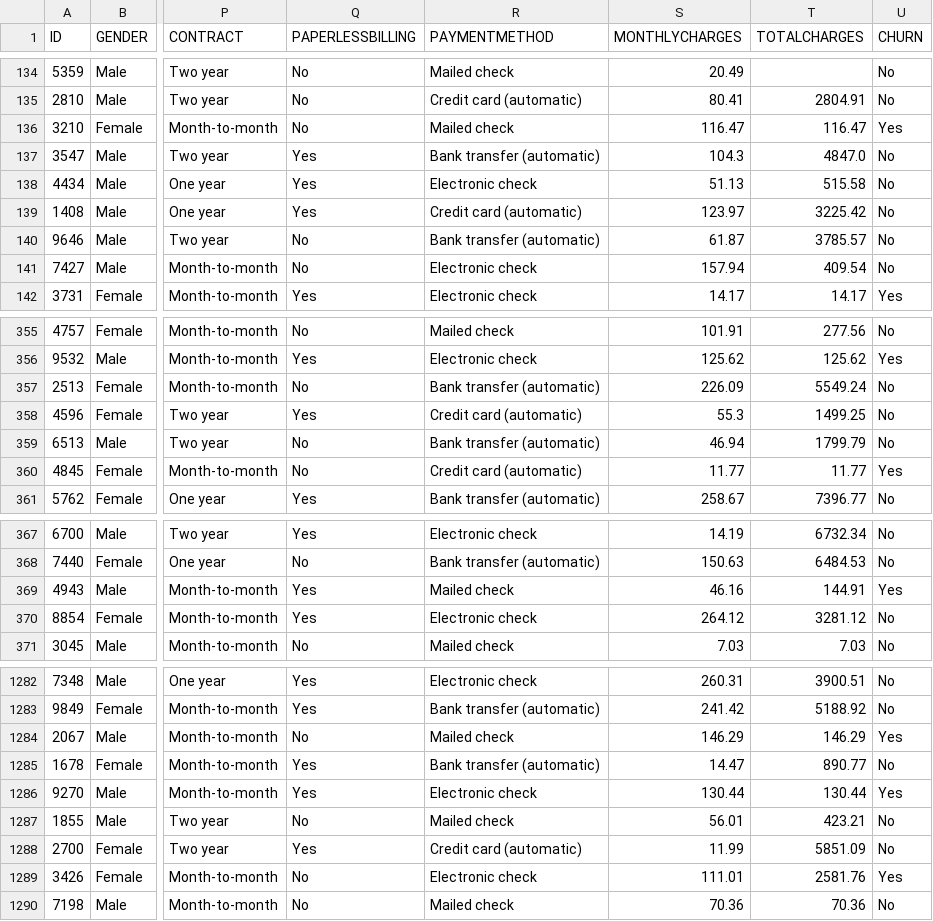
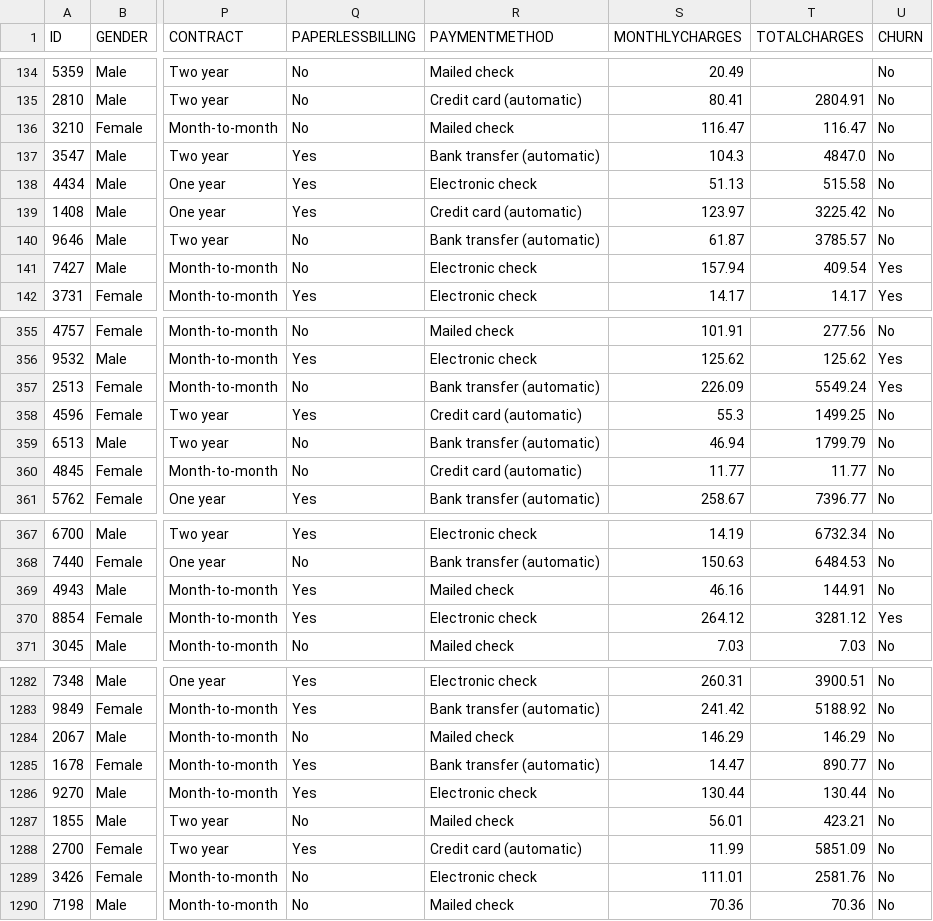
Before and after one commit to he7d3r/maratona-behind-the-code-2021, a CSV file: 5-sonda/solução/ANSWERS.csv, drawn as a sheet; only a part is shown, gaps mark what is left out; the diff covers the shown part only; the diff names each change by its address in the sheet, - before the commit and + after, or states it on an @@ line.

```diff
--- a/5-sonda/solução/ANSWERS.csv
+++ b/5-sonda/solução/ANSWERS.csv
-U136 (CHURN): Yes
+U136 (CHURN): No
-U141 (CHURN): No
+U141 (CHURN): Yes
-U357 (CHURN): No
+U357 (CHURN): Yes
-U360 (CHURN): Yes
+U360 (CHURN): No
-U369 (CHURN): Yes
+U369 (CHURN): No
-U370 (CHURN): No
+U370 (CHURN): Yes
-U1284 (CHURN): Yes
+U1284 (CHURN): No
-U1286 (CHURN): Yes
+U1286 (CHURN): No
-U1289 (CHURN): Yes
+U1289 (CHURN): No
```
Also changed, not shown: 84 edited cells elsewhere in this file, 1 other file.
